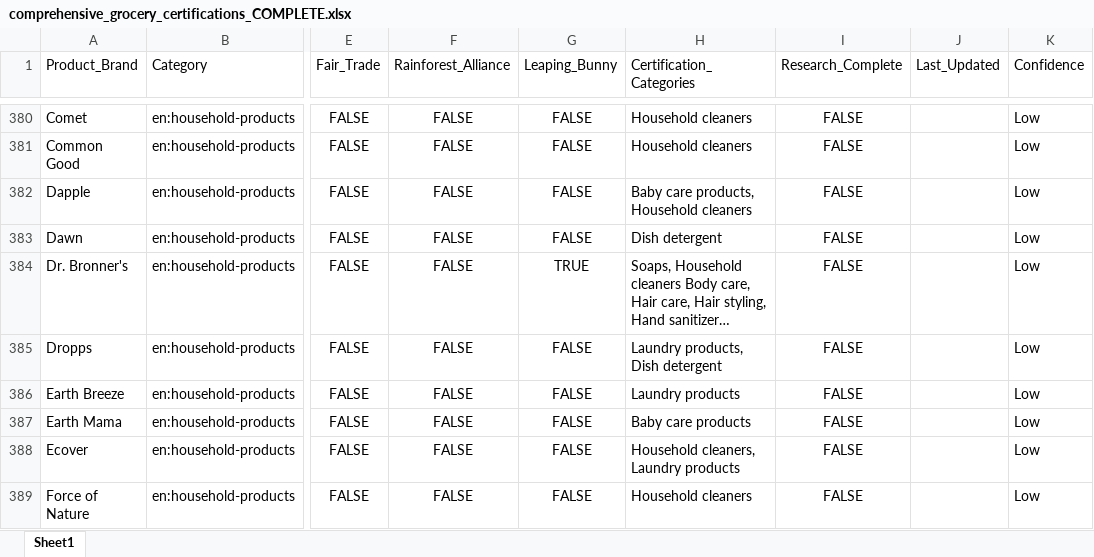
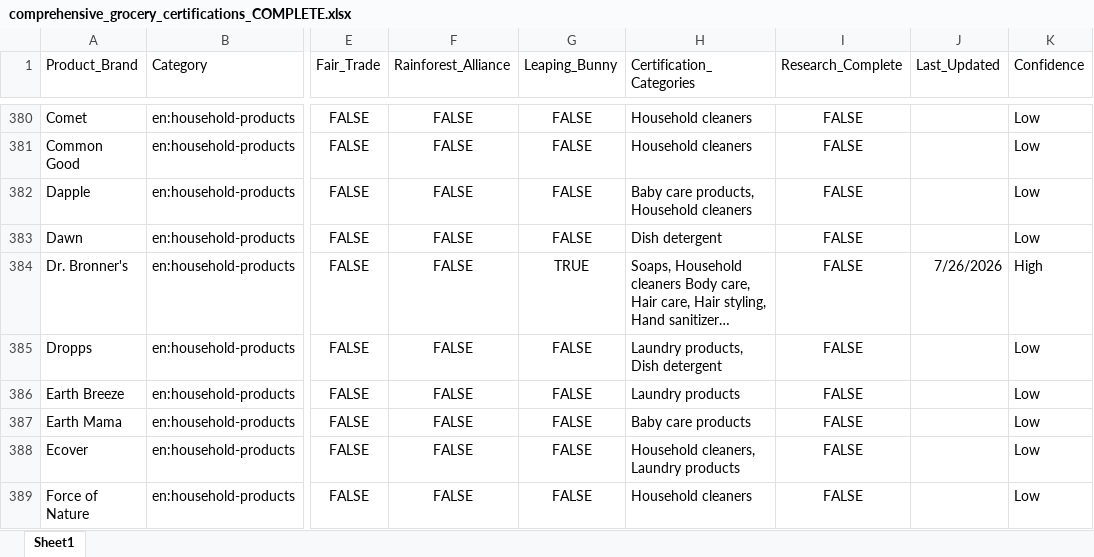
Before and after one commit to TheGreenOne151/TBL-Grocery-Scanner---DEVELOPMENT-VERSION-Active-development-, an Excel workbook: comprehensive_grocery_certifications_COMPLETE.xlsx, sheet Sheet1, drawn as a sheet; only a part is shown, gaps mark what is left out; long unchanged cells end in …; values as stored, in another font and other column widths than the file's, no borders; the diff names each change by its address in the sheet, - before the commit and + after, or states it on an @@ line.

Commit message:
Update: Add Dr. Bronner's with Leaping Bunny certification

```diff
--- a/comprehensive_grocery_certifications_COMPLETE.xlsx (sheet Sheet1)
+++ b/comprehensive_grocery_certifications_COMPLETE.xlsx (sheet Sheet1)
-J384 (Last_Updated): (empty)
+J384 (Last_Updated): 7/26/2026
-K384 (Confidence): Low
+K384 (Confidence): High
```
